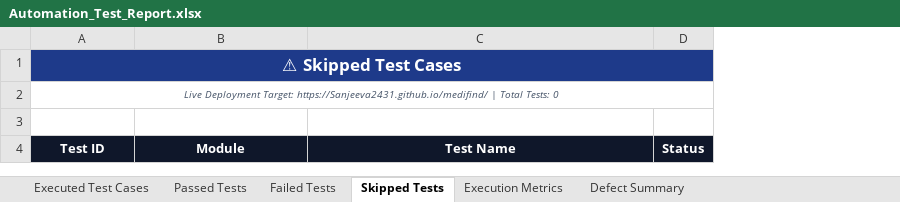
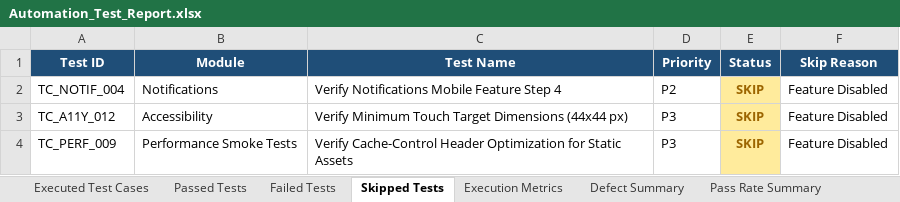
Before and after one commit to Sanjeeva2431/medifind, an Excel workbook: Test Results/Excel/Automation_Test_Report.xlsx, sheet Skipped Tests, drawn as a sheet; values as stored, in another font and other column widths than the file's, no borders; removed rows and columns are numbered as before the commit, all else as after; the diff names each change by its address in the sheet, - before the commit and + after, or states it on an @@ line.

```diff
--- a/Test Results/Excel/Automation_Test_Report.xlsx (sheet Skipped Tests)
+++ b/Test Results/Excel/Automation_Test_Report.xlsx (sheet Skipped Tests)
+sheet tab: Pass Rate Summary
+column D (Priority), empty
+column F (Skip Reason), empty
-row 1: ⚠ Skipped Test Cases
-row 2: Live Deployment Target: https://Sanjeeva2431.github.io/medifind/ | Total Tests: 0
-row 3: (empty)
-A1:C1 fill: #0F172A
+A1:C1 fill: #1F4E78
-E1 fill: #0F172A
+E1 fill: #1F4E78
+row 2: TC_NOTIF_004 | Notifications | Verify Notifications Mobile Feature Step 4 | P2 | SKIP | Feature Disabled
+row 3: TC_A11Y_012 | Accessibility | Verify Minimum Touch Target Dimensions (44x44 px) | P3 | SKIP | Feature Disabled
+row 4: TC_PERF_009 | Performance Smoke Tests | Verify Cache-Control Header Optimization for Static Assets | P3 | SKIP | Feature Disabled
```
Also changed, not shown: sheet Executed Test Cases, sheet Passed Tests, sheet Failed Tests, sheet Defect Summary, sheet Execution Metrics, Test Results/Excel/Appium_Mobile_E2E_Analysis_Report.xlsx, Test Results/Excel/Passed_Test_Cases.xlsx, 16 other files.
